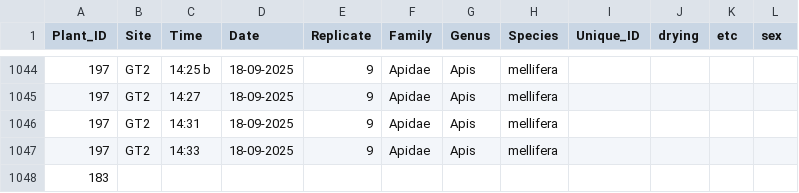
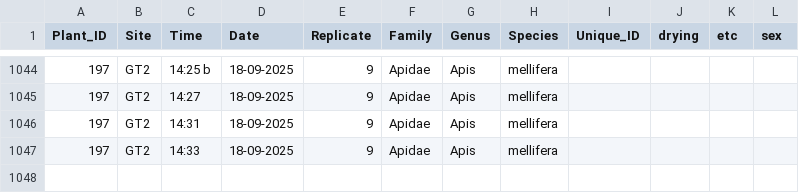
Before and after one commit to Audrey-netizen/turbpe, a CSV file: spreadsheets/bee_captures.csv, drawn as a sheet; only a part is shown, gaps mark what is left out.

Commit message:
commit message

```diff
--- a/spreadsheets/bee_captures.csv
+++ b/spreadsheets/bee_captures.csv
@@ -1047,2 +1047 @@ Plant_ID,Site,Time,Date,Replicate,Family,Genus,Species,Unique_ID,drying,etc,sex
 197,GT2,14:33,18-09-2025,9,Apidae,Apis,mellifera,,,,
-183
```
